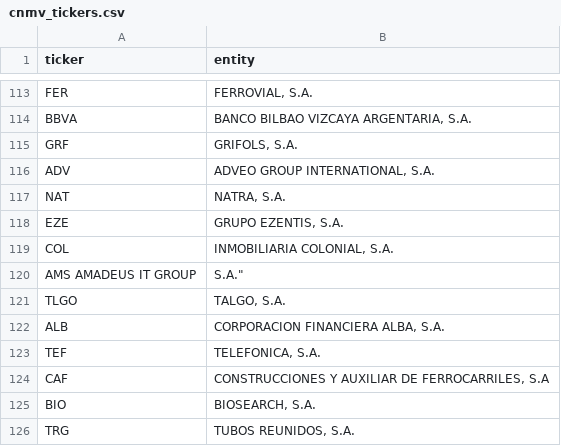
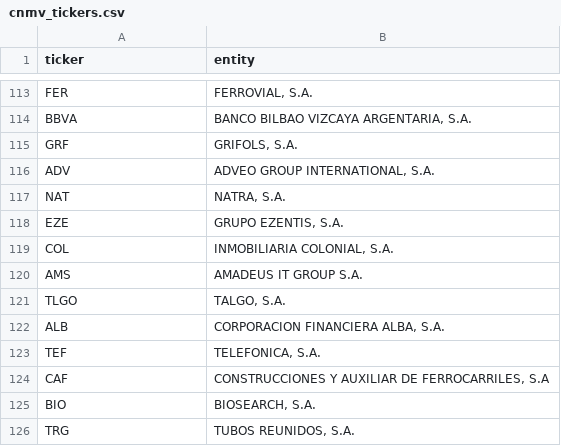
Before and after one commit to clapas/econometrika, a CSV file: data/cnmv_tickers.csv, drawn as a sheet; only a part is shown, gaps mark what is left out; removed rows and columns are numbered as before the commit, all else as after; the diff names each change by its address in the sheet, - before the commit and + after, or states it on an @@ line.

```diff
--- a/data/cnmv_tickers.csv
+++ b/data/cnmv_tickers.csv
-row 120: AMS AMADEUS IT GROUP | S.A."
+row 120: AMS | AMADEUS IT GROUP S.A.
```
Also changed, not shown: 10 other files.
